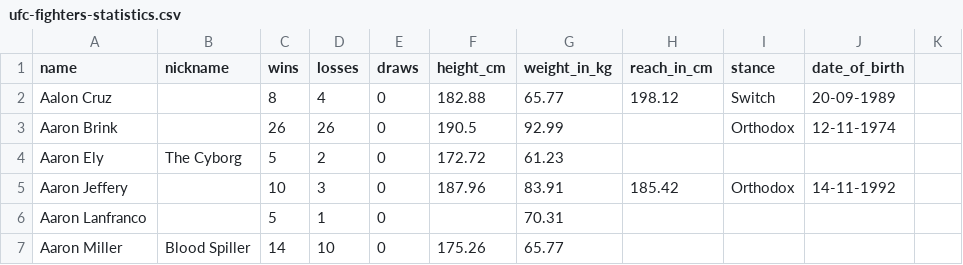
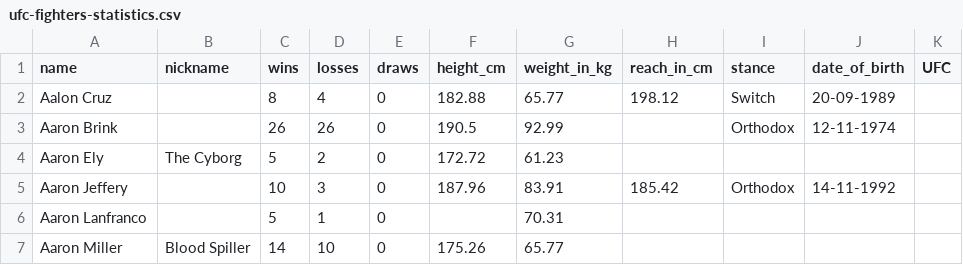
Before and after one commit to harshil-hsj/ufcpedia, a CSV file: ufc-fighters-statistics.csv, drawn as a sheet; only a part is shown; the diff names each change by its address in the sheet, - before the commit and + after, or states it on an @@ line.

```diff
--- a/ufc-fighters-statistics.csv
+++ b/ufc-fighters-statistics.csv
-K1: (empty)
+K1: UFC
```
Also changed, not shown: 1 other file.
